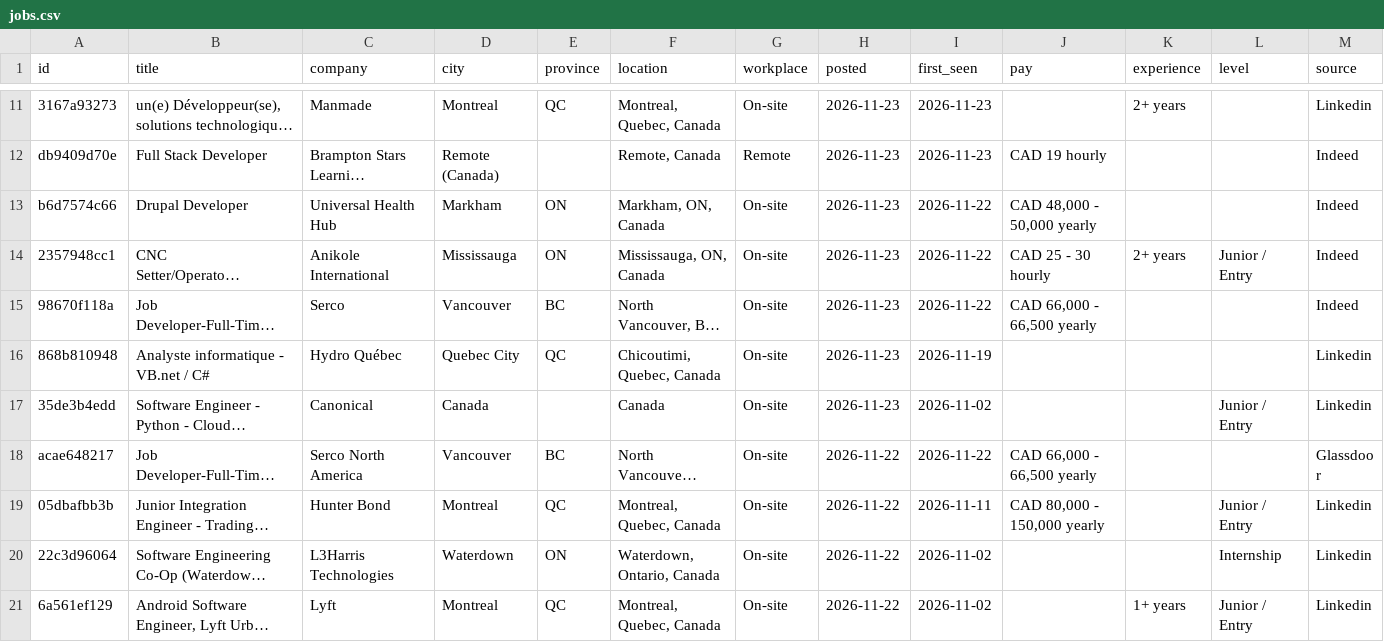
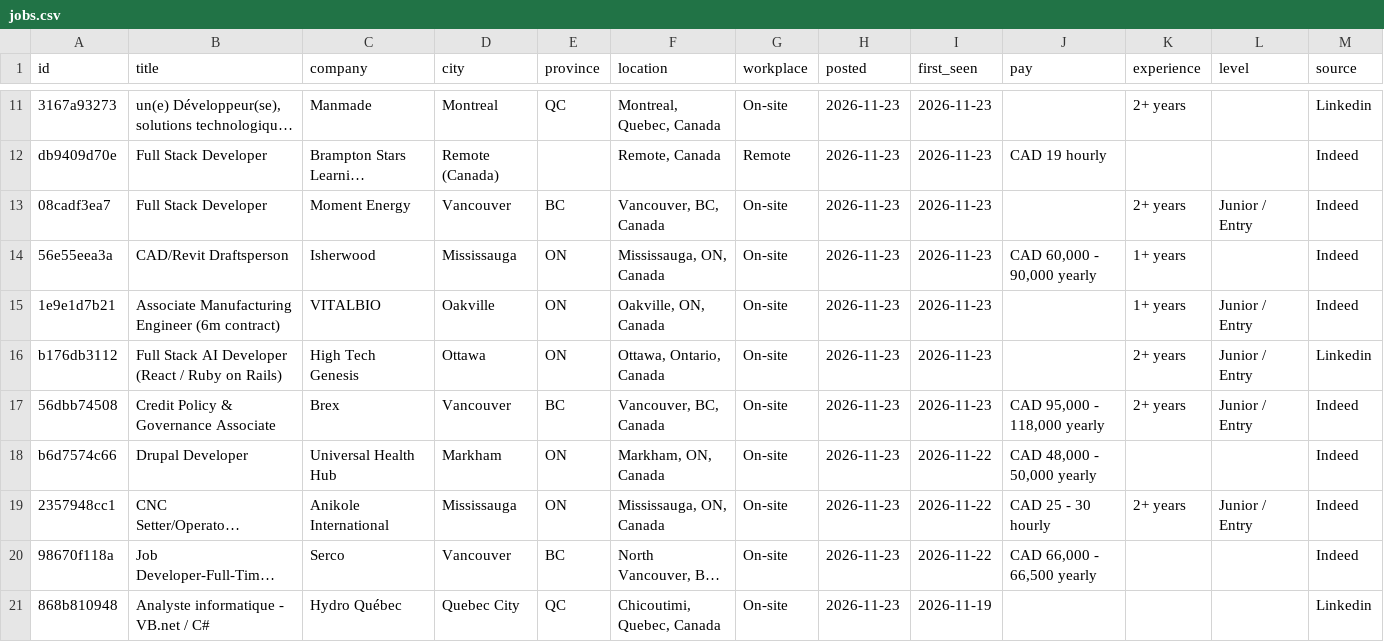
Before and after one commit to MeetPatel8575/canada-early-career-tech-jobs, a CSV file: jobs.csv, drawn as a sheet; only a part is shown, gaps mark what is left out; the shorter side is filled out with more unchanged rows; long unchanged cells end in …; rows hold the shown columns only; the diff covers the shown part only; the diff names each change by its address in the sheet, - before the commit and + after, or states it on an @@ line.

```diff
--- a/jobs.csv
+++ b/jobs.csv
+row 13: 08cadf3ea7 | Full Stack Developer | Moment Energy | Vancouver | BC | Vancouver, BC, Canada | On-site | 2026-11-23 | 2026-11-23 |  | 2+ years | Junior / Entry | Indeed
+row 14: 56e55eea3a | CAD/Revit Draftsperson | Isherwood | Mississauga | ON | Mississauga, ON, Canada | On-site | 2026-11-23 | 2026-11-23 | CAD 60,000 - 90,000 yearly | 1+ years |  | Indeed
+row 15: 1e9e1d7b21 | Associate Manufacturing Engineer (6m contract) | VITALBIO | Oakville | ON | Oakville, ON, Canada | On-site | 2026-11-23 | 2026-11-23 |  | 1+ years | Junior / Entry | Indeed
+row 16: b176db3112 | Full Stack AI Developer (React / Ruby on Rails) | High Tech Genesis | Ottawa | ON | Ottawa, Ontario, Canada | On-site | 2026-11-23 | 2026-11-23 |  | 2+ years | Junior / Entry | Linkedin
+row 17: 56dbb74508 | Credit Policy & Governance Associate | Brex | Vancouver | BC | Vancouver, BC, Canada | On-site | 2026-11-23 | 2026-11-23 | CAD 95,000 - 118,000 yearly | 2+ years | Junior / Entry | Indeed
```
Also changed, not shown: 6 added rows and 4 removed rows elsewhere in this file, archive.csv, 2 other files.
